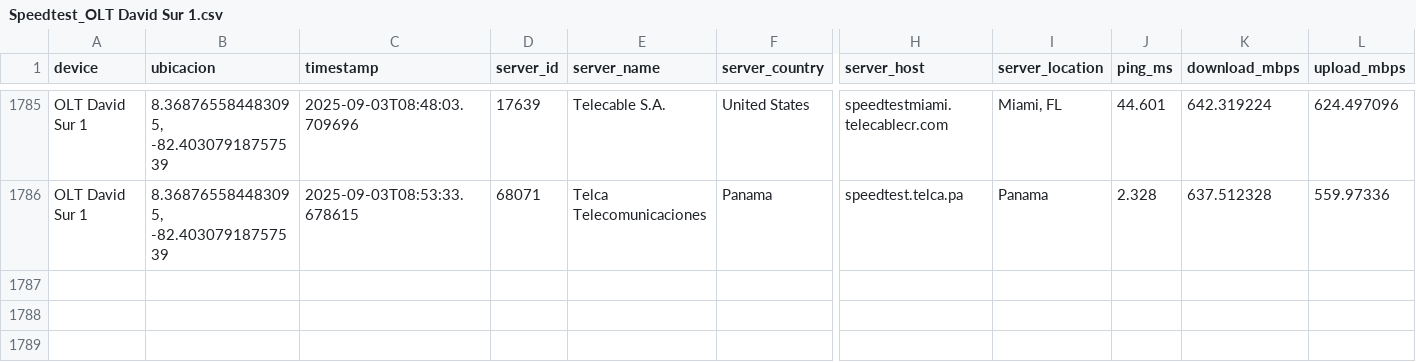
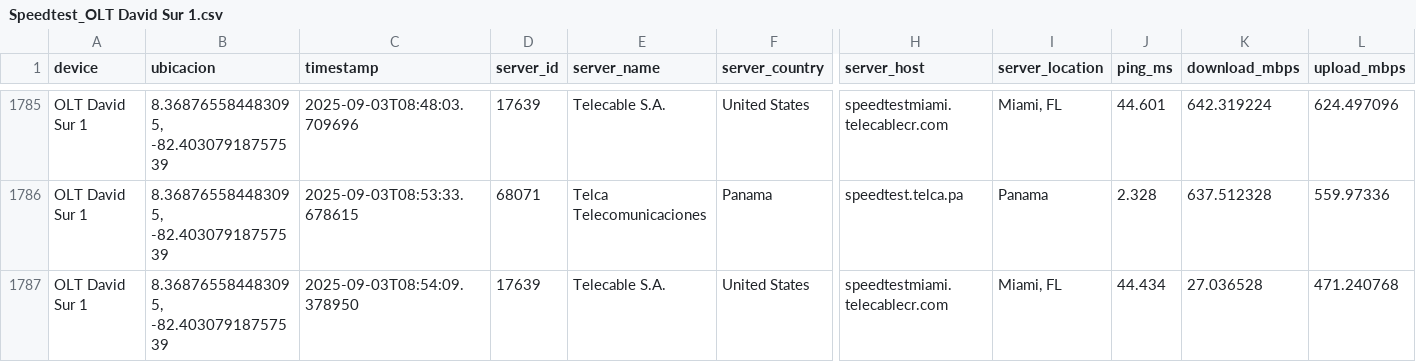
Before and after one commit to NUCsMonitoreo/Sondas-Panama, a CSV file: NUC-SONDA-RIO2/Speedtest_OLT David Sur 1.csv, drawn as a sheet; only a part is shown, gaps mark what is left out; rows hold the shown columns only; the diff names each change by its address in the sheet, - before the commit and + after, or states it on an @@ line.

```diff
--- a/NUC-SONDA-RIO2/Speedtest_OLT David Sur 1.csv
+++ b/NUC-SONDA-RIO2/Speedtest_OLT David Sur 1.csv
+row 1787: OLT David Sur 1 | 8.368765584483095, -82.40307918757539 | 2025-09-03T08:54:09.378950 | 17639 | Telecable S.A. | United States | speedtestmiami.telecablecr.com | Miami, FL | 44.434 | 27.036528 | 471.240768
```
Also changed, not shown: NUC-SONDA-RIO2/Ping Latencia_OLT David Sur 1.csv.
